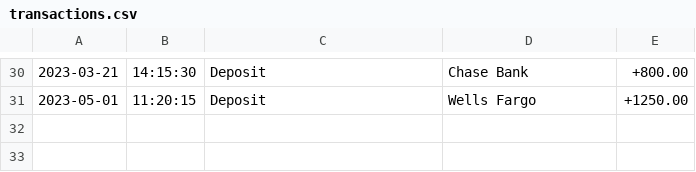
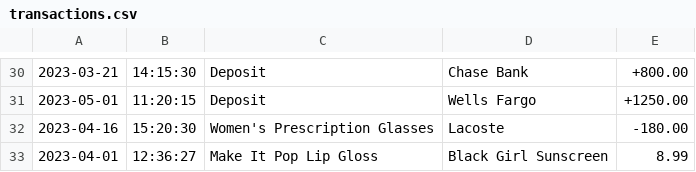
Before and after one commit to ashepard03/AccountingLedger, a CSV file: transactions.csv, drawn as a sheet; only a part is shown, gaps mark what is left out; the diff names each change by its address in the sheet, - before the commit and + after, or states it on an @@ line.

```diff
--- a/transactions.csv
+++ b/transactions.csv
+row 32: 2023-04-16 | 15:20:30 | Women's Prescription Glasses | Lacoste | -180.00
+row 33: 2023-04-01 | 12:36:27 | Make It Pop Lip Gloss | Black Girl Sunscreen | 8.99
```
Also changed, not shown: 3 other files.
